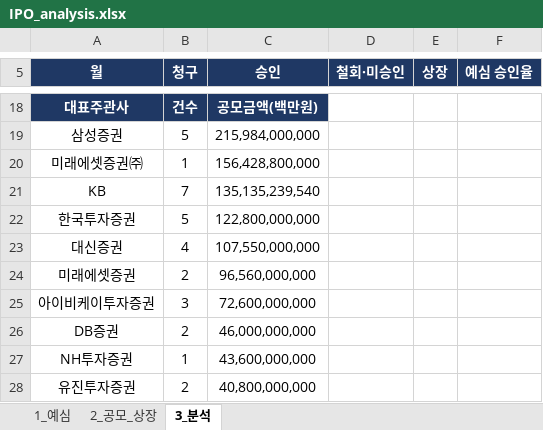
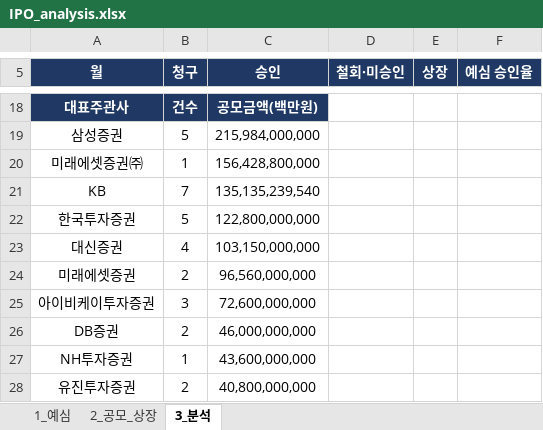
Before and after one commit to history-dungeon-user/IPO-MARKET-REVIEW, an Excel workbook: IPO_analysis.xlsx, sheet 3_분석, drawn as a sheet; only a part is shown, gaps mark what is left out; values as stored, in another font and other column widths than the file's, no borders; the diff names each change by its address in the sheet, - before the commit and + after, or states it on an @@ line.

```diff
--- a/IPO_analysis.xlsx (sheet 3_분석)
+++ b/IPO_analysis.xlsx (sheet 3_분석)
-C23 (승인): 107,550,000,000
+C23 (승인): 103,150,000,000
```
Also changed, not shown: sheet 2_공모_상장, IPO_Rawdata_master.xlsx, 5 other files.
